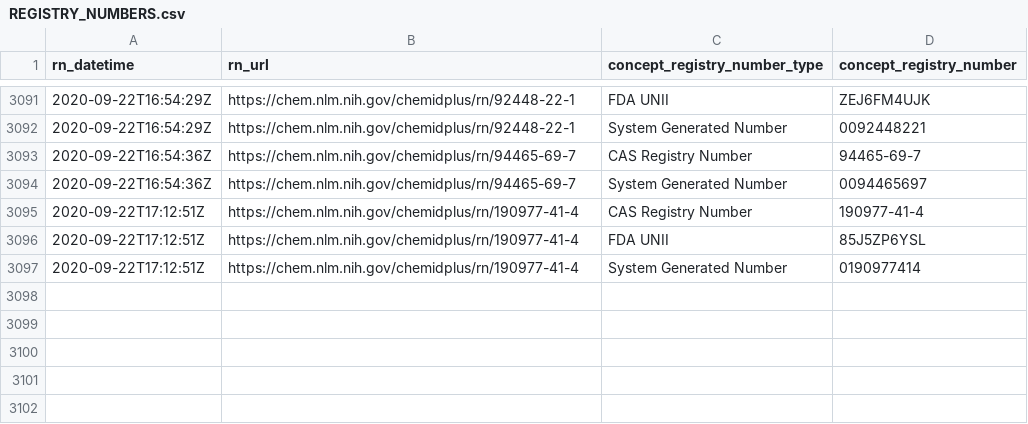
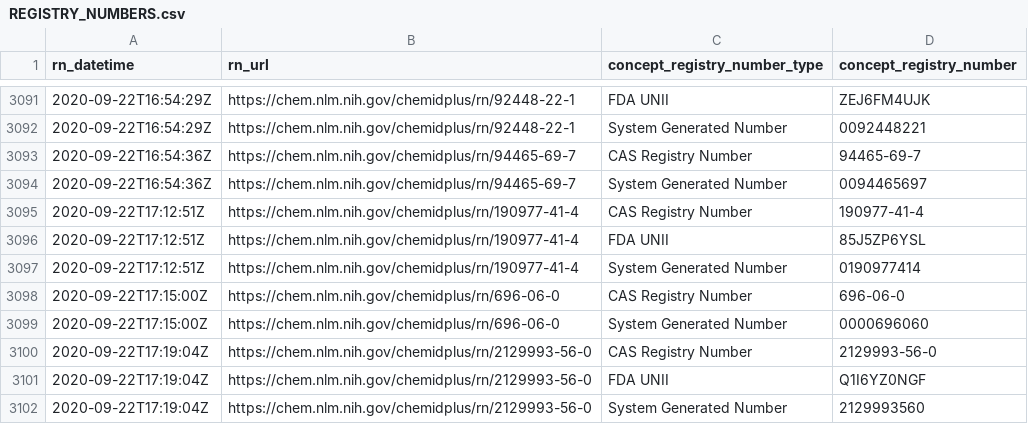
Before and after one commit to meerapatelmd/chemidplusSearchData, a CSV file: data-raw/REGISTRY_NUMBERS.csv, drawn as a sheet; only a part is shown, gaps mark what is left out.

Commit message:
automated data refresh

```diff
--- a/data-raw/REGISTRY_NUMBERS.csv
+++ b/data-raw/REGISTRY_NUMBERS.csv
@@ -3097 +3097,6 @@ rn_datetime,rn_url,concept_registry_number_type,concept_registry_number
 2020-09-22T17:12:51Z,https://chem.nlm.nih.gov/chemidplus/rn/190977-41-4,System Generated Number,0190977414
+2020-09-22T17:15:00Z,https://chem.nlm.nih.gov/chemidplus/rn/696-06-0,CAS Registry Number,696-06-0
+2020-09-22T17:15:00Z,https://chem.nlm.nih.gov/chemidplus/rn/696-06-0,System Generated Number,0000696060
+2020-09-22T17:19:04Z,https://chem.nlm.nih.gov/chemidplus/rn/2129993-56-0,CAS Registry Number,2129993-56-0
+2020-09-22T17:19:04Z,https://chem.nlm.nih.gov/chemidplus/rn/2129993-56-0,FDA UNII,Q1I6YZ0NGF
+2020-09-22T17:19:04Z,https://chem.nlm.nih.gov/chemidplus/rn/2129993-56-0,System Generated Number,2129993560
```
Also changed, not shown: data-raw/RN_URL_VALIDITY.csv, 15 other files.
